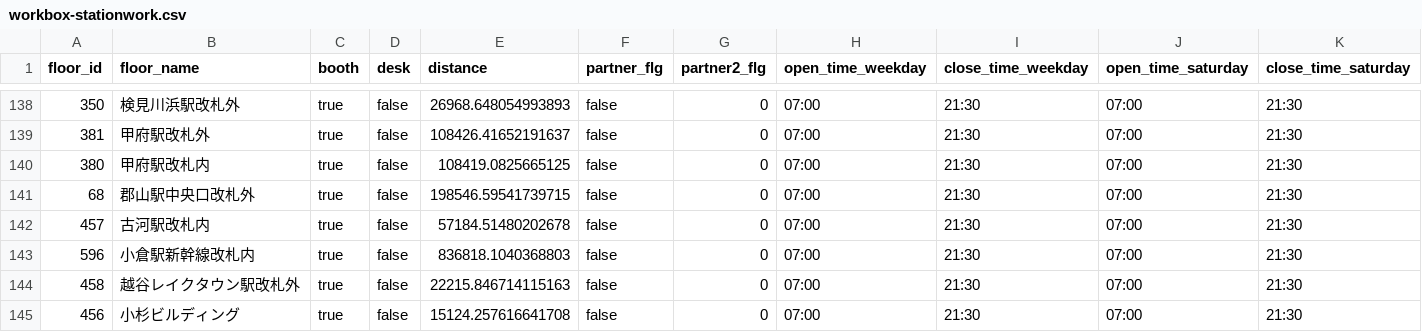
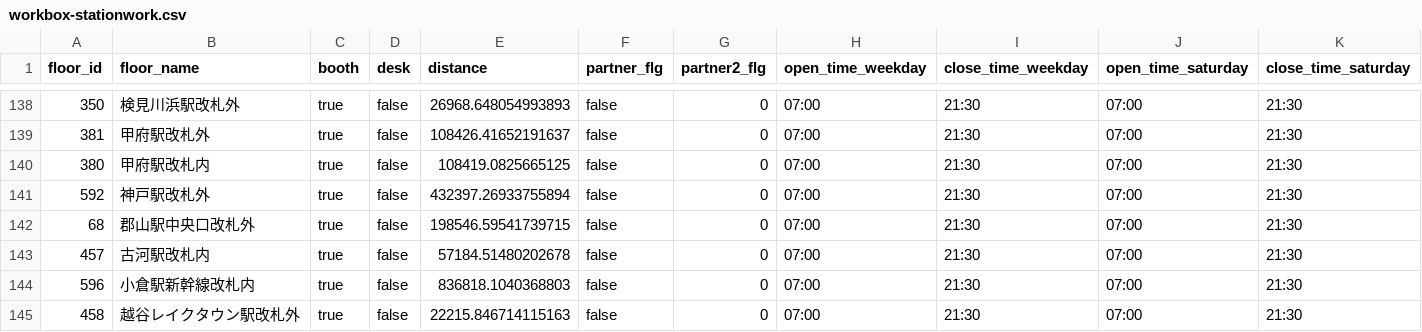
Before and after one commit to code4fukui/workbox, a CSV file: workbox-stationwork.csv, drawn as a sheet; only a part is shown, gaps mark what is left out; the shorter side is filled out with more unchanged rows; rows hold the shown columns only; the diff names each change by its address in the sheet, - before the commit and + after, or states it on an @@ line.

Commit message:
update data

```diff
--- a/workbox-stationwork.csv
+++ b/workbox-stationwork.csv
+row 141: 592 | 神戸駅改札外 | true | false | 432397.26933755894 | false | 0 | 07:00 | 21:30 | 07:00 | 21:30
```
Also changed, not shown: workbox-telecube.csv, 2 other files.
